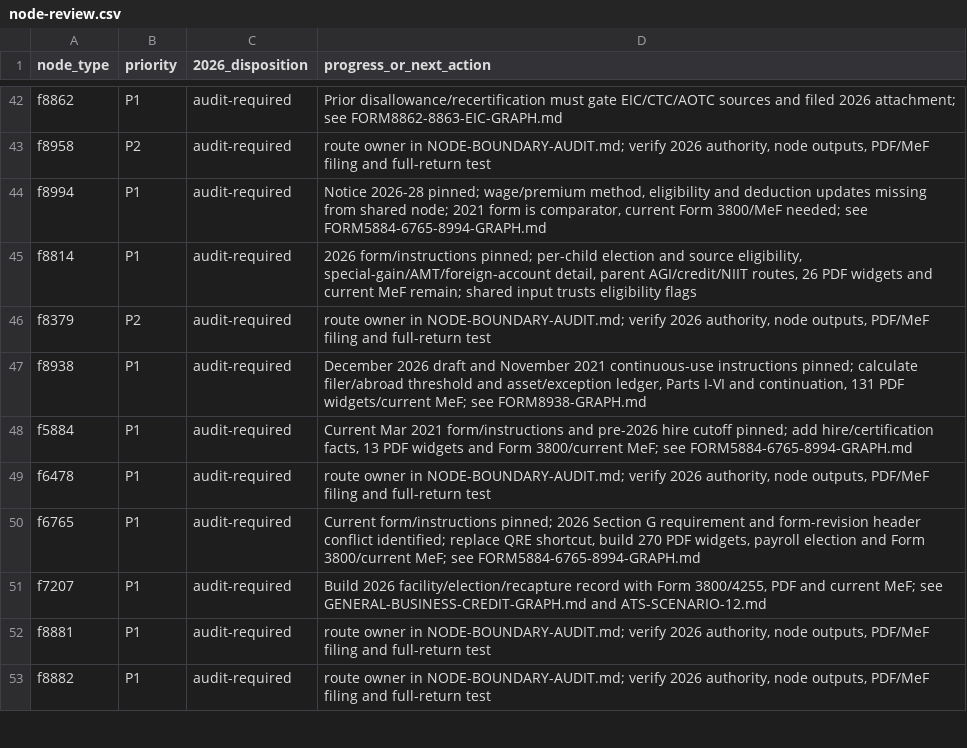
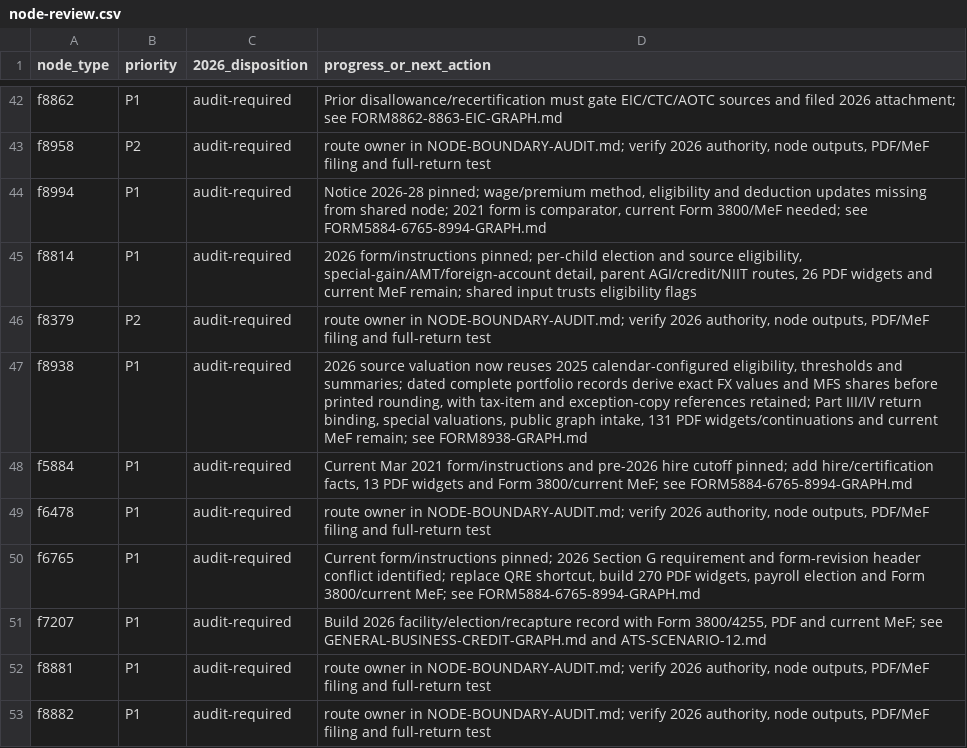
Before and after one commit to filedcom/opentax, a CSV file: docs/ty2026/inventories/node-review.csv, drawn as a sheet; only a part is shown, gaps mark what is left out.

```diff
--- a/docs/ty2026/inventories/node-review.csv
+++ b/docs/ty2026/inventories/node-review.csv
@@ -46,3 +46,3 @@ f8814,P1,audit-required,"2026 form/instructions pinned; per-child election and s
 f8379,P2,audit-required,"route owner in NODE-BOUNDARY-AUDIT.md; verify 2026 authority, node outputs, PDF/MeF filing and full-return test"
-f8938,P1,audit-required,"December 2026 draft and November 2021 continuous-use instructions pinned; calculate filer/abroad threshold and asset/exception ledger, Parts I-VI and continuation, 131 PDF widgets/current MeF; see FORM8938-GRAPH.md"
+f8938,P1,audit-required,"2026 source valuation now reuses 2025 calendar-configured eligibility, thresholds and summaries; dated complete portfolio records derive exact FX values and MFS shares before printed rounding, with tax-item and exception-copy references retained; Part III/IV return binding, special valuations, public graph intake, 131 PDF widgets/continuations and current MeF remain; see FORM8938-GRAPH.md"
 f5884,P1,audit-required,"Current Mar 2021 form/instructions and pre-2026 hire cutoff pinned; add hire/certification facts, 13 PDF widgets and Form 3800/current MeF; see FORM5884-6765-8994-GRAPH.md"
```
Also changed, not shown: docs/ty2026/inventories/node-coverage.csv, docs/ty2026/inventories/year-literals.csv, 8 other files.
